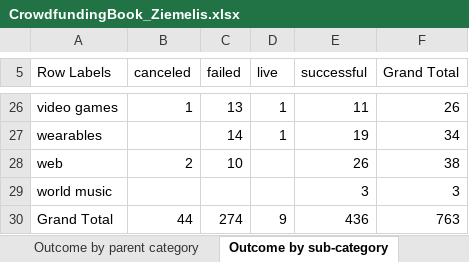
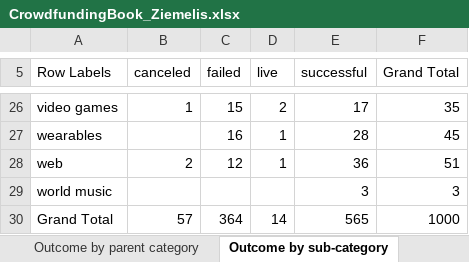
Before and after one commit to lziemelis/oct2024_data_week1_excel, an Excel workbook: Submission/CrowdfundingBook_Ziemelis.xlsx, sheet Outcome by sub-category, drawn as a sheet; only a part is shown, gaps mark what is left out; values as stored, in another font and other column widths than the file's, no borders; charts and pictures not drawn; the diff covers the shown part only; the diff names each change by its address in the sheet, - before the commit and + after, or states it on an @@ line.

```diff
--- a/Submission/CrowdfundingBook_Ziemelis.xlsx (sheet Outcome by sub-category)
+++ b/Submission/CrowdfundingBook_Ziemelis.xlsx (sheet Outcome by sub-category)
-C26 (failed): 13
+C26 (failed): 15
-D26 (live): 1
+D26 (live): 2
-E26 (successful): 11
+E26 (successful): 17
-F26 (Grand Total): 26
+F26 (Grand Total): 35
-C27 (failed): 14
+C27 (failed): 16
-E27 (successful): 19
+E27 (successful): 28
-F27 (Grand Total): 34
+F27 (Grand Total): 45
-C28 (failed): 10
+C28 (failed): 12
-D28 (live): (empty)
+D28 (live): 1
-E28 (successful): 26
+E28 (successful): 36
-F28 (Grand Total): 38
+F28 (Grand Total): 51
-B30 (canceled): 44
+B30 (canceled): 57
-C30 (failed): 274
+C30 (failed): 364
-D30 (live): 9
+D30 (live): 14
-E30 (successful): 436
+E30 (successful): 565
-F30 (Grand Total): 763
+F30 (Grand Total): 1000
```
Also changed, not shown: 65 edited cells elsewhere in this sheet, sheet Outcome by parent category, sheet Outcome conclusions, charts or pictures.
